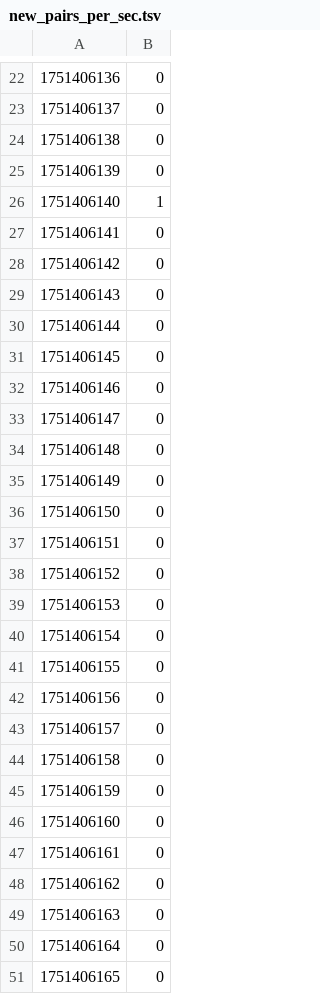
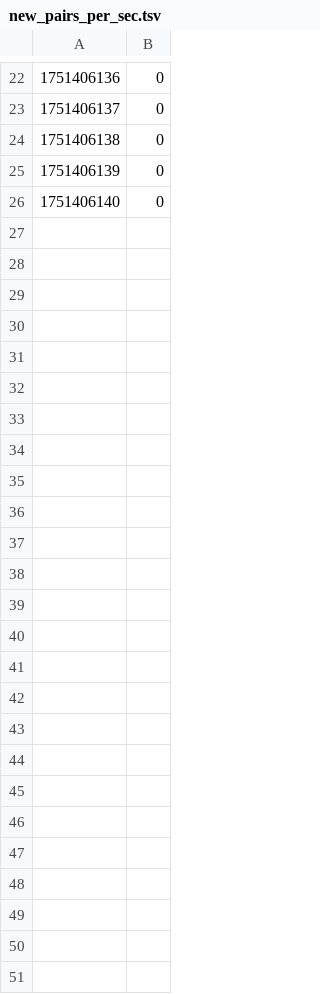
Before and after one commit to AlexGudis/Othello_hash_modified, a TSV file: code/eco_tech_trace_1/out/new_pairs_per_sec.tsv, drawn as a sheet; only a part is shown, gaps mark what is left out.

```diff
--- a/code/eco_tech_trace_1/out/new_pairs_per_sec.tsv
+++ b/code/eco_tech_trace_1/out/new_pairs_per_sec.tsv
@@ -25,27 +25,2 @@
 1751406139	0
-1751406140	1
-1751406141	0
-1751406142	0
-1751406143	0
-1751406144	0
-1751406145	0
-1751406146	0
-1751406147	0
-1751406148	0
-1751406149	0
-1751406150	0
-1751406151	0
-1751406152	0
-1751406153	0
-1751406154	0
-1751406155	0
-1751406156	0
-1751406157	0
-1751406158	0
-1751406159	0
-1751406160	0
-1751406161	0
-1751406162	0
-1751406163	0
-1751406164	0
-1751406165	0
+1751406140	0
```
Also changed, not shown: code/eco_tech_trace_1/out/cumulative_unique_pairs.tsv, code/eco_tech_trace_1/out/cumulative_unique_triples.tsv, 16 other files.
